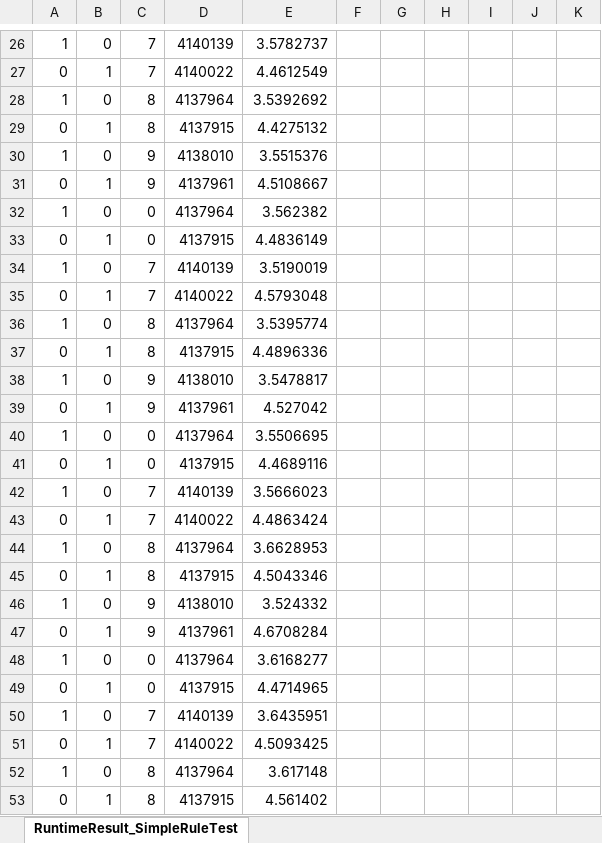
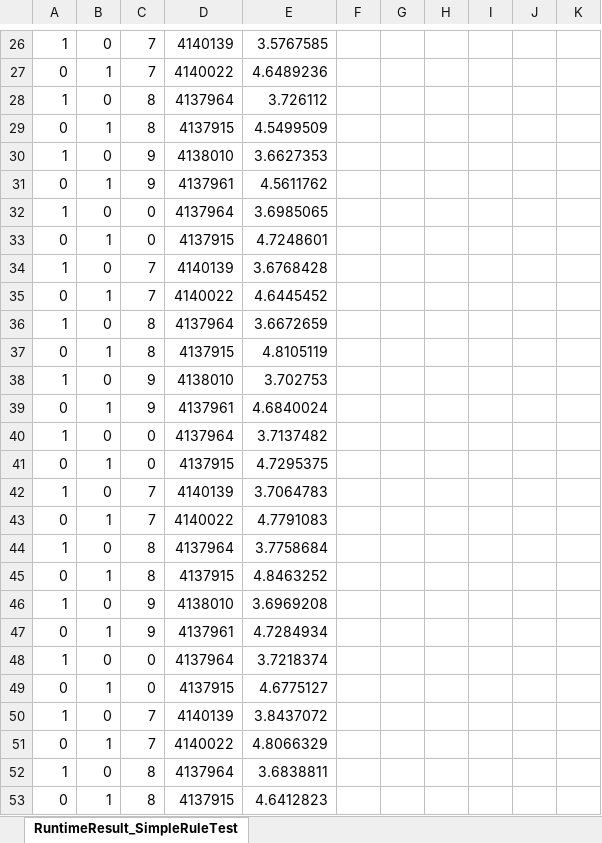
Before and after one commit to CedricKollenberg/MastersThesis, an Excel workbook: Data/Results/RuntimeResult_SimpleRuleTest.xlsx, sheet RuntimeResult_SimpleRuleTest, drawn as a sheet; only a part is shown, gaps mark what is left out; values as stored, in another font and other column widths than the file's, no borders; the diff covers the shown part only; the diff names each change by its address in the sheet, - before the commit and + after, or states it on an @@ line.

```diff
--- a/Data/Results/RuntimeResult_SimpleRuleTest.xlsx (sheet RuntimeResult_SimpleRuleTest)
+++ b/Data/Results/RuntimeResult_SimpleRuleTest.xlsx (sheet RuntimeResult_SimpleRuleTest)
-E26: 3.5782737
+E26: 3.5767585
-E27: 4.4612549
+E27: 4.6489236
-E28: 3.5392692
+E28: 3.726112
-E29: 4.4275132
+E29: 4.5499509
-E30: 3.5515376
+E30: 3.6627353
-E31: 4.5108667
+E31: 4.5611762
-E32: 3.562382
+E32: 3.6985065
-E33: 4.4836149
+E33: 4.7248601
-E34: 3.5190019
+E34: 3.6768428
-E35: 4.5793048
+E35: 4.6445452
-E36: 3.5395774
+E36: 3.6672659
-E37: 4.4896336
+E37: 4.8105119
-E38: 3.5478817
+E38: 3.702753
-E39: 4.527042
+E39: 4.6840024
-E40: 3.5506695
+E40: 3.7137482
-E41: 4.4689116
+E41: 4.7295375
-E42: 3.5666023
+E42: 3.7064783
-E43: 4.4863424
+E43: 4.7791083
-E44: 3.6628953
+E44: 3.7758684
-E45: 4.5043346
+E45: 4.8463252
-E46: 3.524332
+E46: 3.6969208
-E47: 4.6708284
+E47: 4.7284934
-E48: 3.6168277
+E48: 3.7218374
-E49: 4.4714965
+E49: 4.6775127
-E50: 3.6435951
+E50: 3.8437072
-E51: 4.5093425
+E51: 4.8066329
-E52: 3.617148
+E52: 3.6838811
-E53: 4.561402
+E53: 4.6412823
```
Also changed, not shown: 60 edited cells elsewhere in this sheet, Data/Results/RuntimeResult_RuleTest.xlsx, 9 other files.
